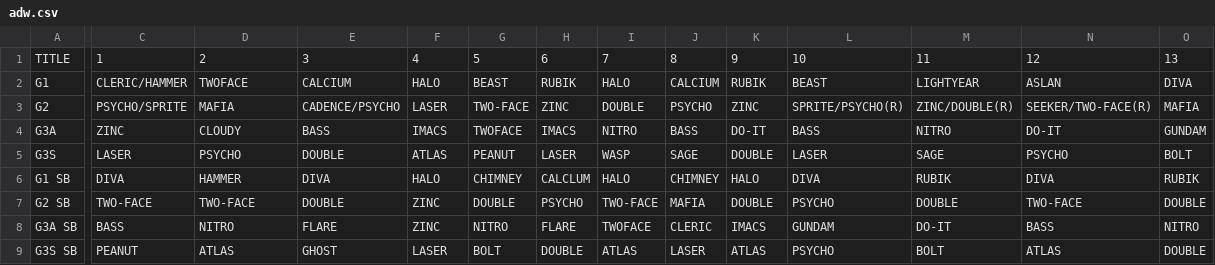
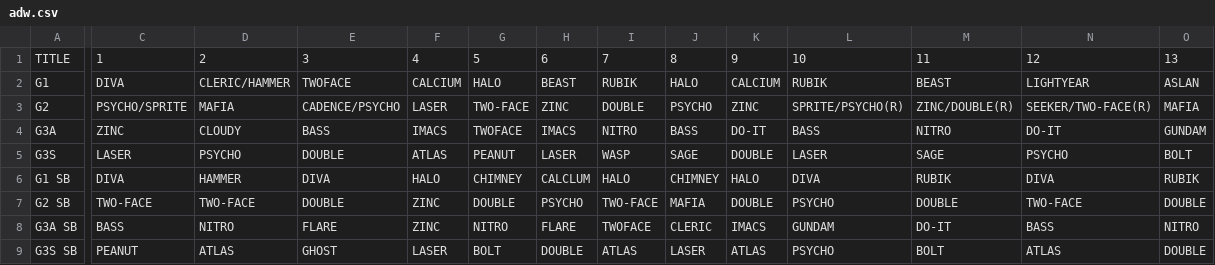
Before and after one commit to nairdash/telegrambot3, a CSV file: data/database/adw/adw.csv, drawn as a sheet; only a part is shown, gaps mark what is left out; the diff covers the shown part only; the diff names each change by its address in the sheet, - before the commit and + after, or states it on an @@ line.

Commit message:
Update adw.csv

```diff
--- a/data/database/adw/adw.csv
+++ b/data/database/adw/adw.csv
-C2: CLERIC/HAMMER
+C2: DIVA
-D2: TWOFACE
+D2: CLERIC/HAMMER
-E2: CALCIUM
+E2: TWOFACE
-F2: HALO
+F2: CALCIUM
-G2: BEAST
+G2: HALO
-H2: RUBIK
+H2: BEAST
-I2: HALO
+I2: RUBIK
-J2: CALCIUM
+J2: HALO
-K2: RUBIK
+K2: CALCIUM
-L2: BEAST
+L2: RUBIK
-M2: LIGHTYEAR
+M2: BEAST
-N2: ASLAN
+N2: LIGHTYEAR
-O2: DIVA
+O2: ASLAN
```
Also changed, not shown: 18 edited cells elsewhere in this file.
